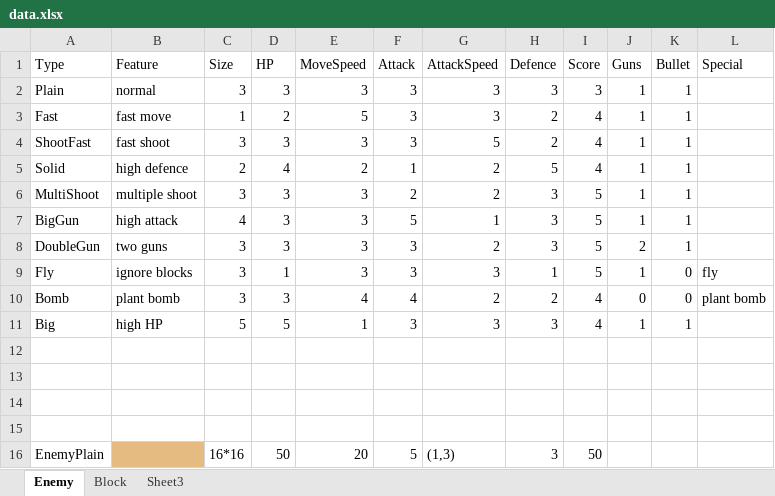
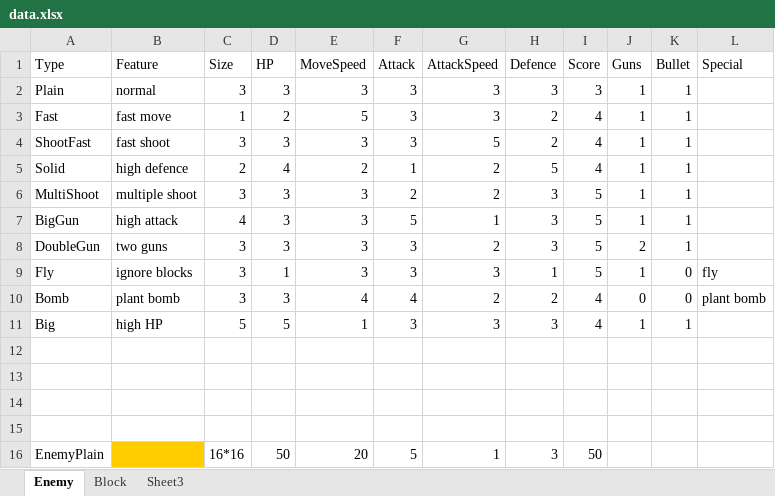
Before and after one commit to crossin/fight-alone, an Excel workbook: doc/data.xlsx, sheet Enemy, drawn as a sheet; values as stored, in another font and other column widths than the file's, no borders; the diff names each change by its address in the sheet, - before the commit and + after, or states it on an @@ line.

```diff
--- a/doc/data.xlsx (sheet Enemy)
+++ b/doc/data.xlsx (sheet Enemy)
-B16 fill: #E5BB81
+B16 fill: #FFCC00
-G16 (AttackSpeed): (1,3)
+G16 (AttackSpeed): 1
```
Also changed, not shown: 9 other files.
